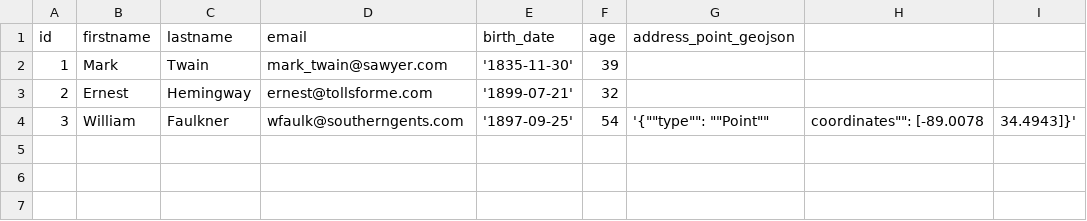
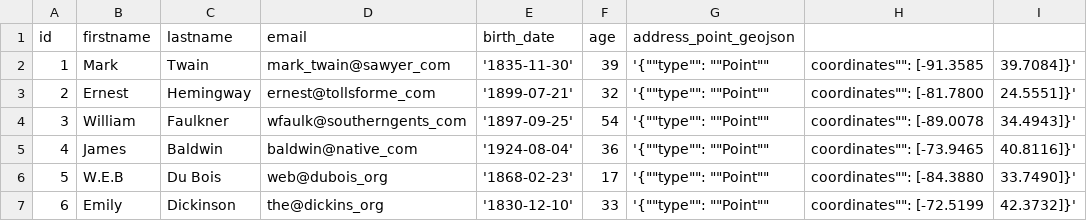
Before and after one commit to pullreports/pullreports-quick-start, a CSV file: src/main/database/customer.csv, drawn as a sheet.

Commit message:
Added 3 more customers

```diff
--- a/src/main/database/customer.csv
+++ b/src/main/database/customer.csv
@@ -1,4 +1,7 @@
 id,firstname,lastname,email,birth_date,age,address_point_geojson
-1,Mark,Twain,mark_twain@sawyer.com,'1835-11-30',39,
-2,Ernest,Hemingway,ernest@tollsforme.com,'1899-07-21',32,
-3,William,Faulkner,wfaulk@southerngents.com,'1897-09-25',54,'{""type"": ""Point"", ""coordinates"": [-89.0078,34.4943]}'
+1,Mark,Twain,mark_twain@sawyer_com,'1835-11-30',39,'{""type"": ""Point"", ""coordinates"": [-91.3585,39.7084]}'
+2,Ernest,Hemingway,ernest@tollsforme_com,'1899-07-21',32,'{""type"": ""Point"", ""coordinates"": [-81.7800,24.5551]}'
+3,William,Faulkner,wfaulk@southerngents_com,'1897-09-25',54,'{""type"": ""Point"", ""coordinates"": [-89.0078,34.4943]}'
+4,James,Baldwin,baldwin@native_com,'1924-08-04',36,'{""type"": ""Point"", ""coordinates"": [-73.9465,40.8116]}'
+5,W.E.B,Du Bois,web@dubois_org,'1868-02-23',17,'{""type"": ""Point"", ""coordinates"": [-84.3880,33.7490]}'
+6,Emily,Dickinson,the@dickins_org,'1830-12-10',33,'{""type"": ""Point"", ""coordinates"": [-72.5199,42.3732]}'
```
